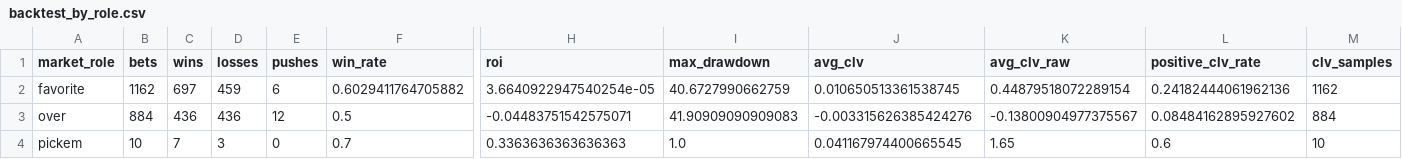
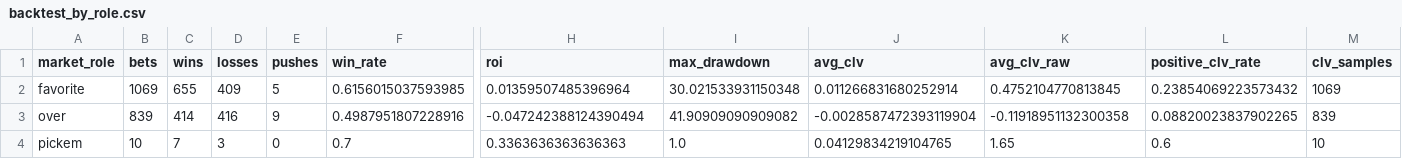
Before and after one commit to konnorharbin-star/harbin-sports-analytics, a CSV file: reports/backtest_by_role.csv, drawn as a sheet; only a part is shown, gaps mark what is left out; the diff covers the shown part only; the diff names each change by its address in the sheet, - before the commit and + after, or states it on an @@ line.

```diff
--- a/reports/backtest_by_role.csv
+++ b/reports/backtest_by_role.csv
-B2 (bets): 1162
+B2 (bets): 1069
-C2 (wins): 697
+C2 (wins): 655
-D2 (losses): 459
+D2 (losses): 409
-E2 (pushes): 6
+E2 (pushes): 5
-F2 (win_rate): 0.6029411764705882
+F2 (win_rate): 0.6156015037593985
-H2 (roi): 3.6640922947540254e-05
+H2 (roi): 0.01359507485396964
-I2 (max_drawdown): 40.6727990662759
+I2 (max_drawdown): 30.021533931150348
-J2 (avg_clv): 0.010650513361538745
+J2 (avg_clv): 0.011266831680252914
-K2 (avg_clv_raw): 0.44879518072289154
+K2 (avg_clv_raw): 0.4752104770813845
-L2 (positive_clv_rate): 0.24182444061962136
+L2 (positive_clv_rate): 0.23854069223573432
-M2 (clv_samples): 1162
+M2 (clv_samples): 1069
-B3 (bets): 884
+B3 (bets): 839
-C3 (wins): 436
+C3 (wins): 414
-D3 (losses): 436
+D3 (losses): 416
-E3 (pushes): 12
+E3 (pushes): 9
-F3 (win_rate): 0.5
+F3 (win_rate): 0.4987951807228916
-H3 (roi): -0.04483751542575071
+H3 (roi): -0.047242388124390494
-I3 (max_drawdown): 41.90909090909083
+I3 (max_drawdown): 41.90909090909082
-J3 (avg_clv): -0.003315626385424276
+J3 (avg_clv): -0.0028587472393119904
-K3 (avg_clv_raw): -0.13800904977375567
+K3 (avg_clv_raw): -0.11918951132300358
-L3 (positive_clv_rate): 0.08484162895927602
+L3 (positive_clv_rate): 0.08820023837902265
-M3 (clv_samples): 884
+M3 (clv_samples): 839
-J4 (avg_clv): 0.041167974400665545
+J4 (avg_clv): 0.04129834219104765
```
Also changed, not shown: 30 edited cells elsewhere in this file, reports/backtest_bets.csv, reports/backtest_by_conference.csv, 12 other files.
